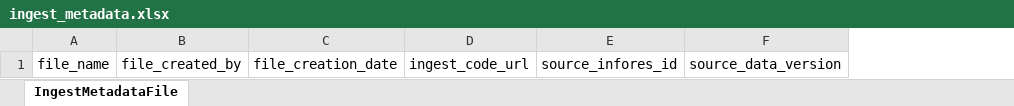
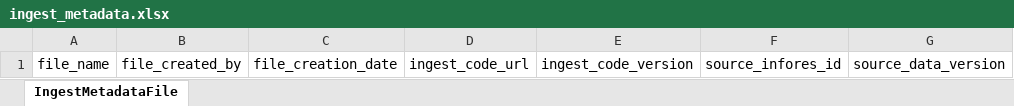
Before and after one commit to biolink/ingest-metadata, an Excel workbook: project/excel/ingest_metadata.xlsx, sheet IngestMetadataFile, drawn as a sheet; only a part is shown; values as stored, in another font and other column widths than the file's, no borders; the diff names each change by its address in the sheet, - before the commit and + after, or states it on an @@ line.

```diff
--- a/project/excel/ingest_metadata.xlsx (sheet IngestMetadataFile)
+++ b/project/excel/ingest_metadata.xlsx (sheet IngestMetadataFile)
+column E, row 1: ingest_code_version
```
Also changed, not shown: 10 other files.
